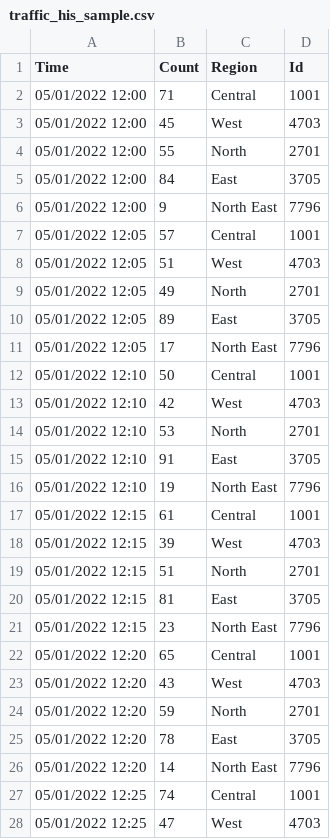
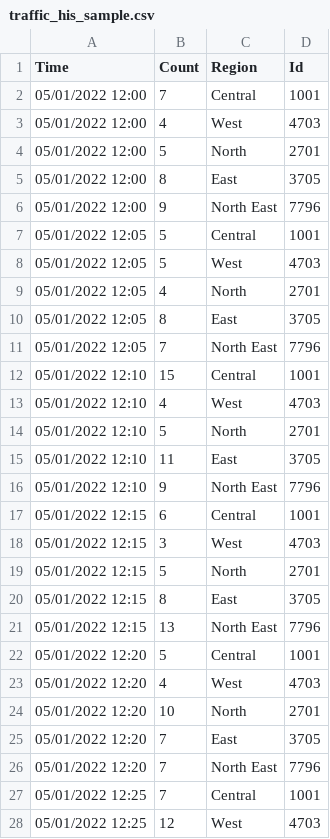
Before and after one commit to ReverseCache/dsa3101-2210-09-lta, a CSV file: jin test/traffic_his_sample.csv, drawn as a sheet; only a part is shown; the diff covers the shown part only.

Commit message:
change count

```diff
--- a/jin test/traffic_his_sample.csv
+++ b/jin test/traffic_his_sample.csv
@@ -1,28 +1,28 @@
 Time,Count,Region,Id
-05/01/2022 12:00,71,Central,1001
-05/01/2022 12:00,45,West,4703
-05/01/2022 12:00,55,North,2701
-05/01/2022 12:00,84,East,3705
+05/01/2022 12:00,7,Central,1001
+05/01/2022 12:00,4,West,4703
+05/01/2022 12:00,5,North,2701
+05/01/2022 12:00,8,East,3705
 05/01/2022 12:00,9,North East,7796
-05/01/2022 12:05,57,Central,1001
-05/01/2022 12:05,51,West,4703
-05/01/2022 12:05,49,North,2701
-05/01/2022 12:05,89,East,3705
-05/01/2022 12:05,17,North East,7796
-05/01/2022 12:10,50,Central,1001
-05/01/2022 12:10,42,West,4703
-05/01/2022 12:10,53,North,2701
-05/01/2022 12:10,91,East,3705
-05/01/2022 12:10,19,North East,7796
-05/01/2022 12:15,61,Central,1001
-05/01/2022 12:15,39,West,4703
-05/01/2022 12:15,51,North,2701
-05/01/2022 12:15,81,East,3705
-05/01/2022 12:15,23,North East,7796
-05/01/2022 12:20,65,Central,1001
-05/01/2022 12:20,43,West,4703
-05/01/2022 12:20,59,North,2701
-05/01/2022 12:20,78,East,3705
-05/01/2022 12:20,14,North East,7796
-05/01/2022 12:25,74,Central,1001
-05/01/2022 12:25,47,West,4703
+05/01/2022 12:05,5,Central,1001
+05/01/2022 12:05,5,West,4703
+05/01/2022 12:05,4,North,2701
+05/01/2022 12:05,8,East,3705
+05/01/2022 12:05,7,North East,7796
+05/01/2022 12:10,15,Central,1001
+05/01/2022 12:10,4,West,4703
+05/01/2022 12:10,5,North,2701
+05/01/2022 12:10,11,East,3705
+05/01/2022 12:10,9,North East,7796
+05/01/2022 12:15,6,Central,1001
+05/01/2022 12:15,3,West,4703
+05/01/2022 12:15,5,North,2701
+05/01/2022 12:15,8,East,3705
+05/01/2022 12:15,13,North East,7796
+05/01/2022 12:20,5,Central,1001
+05/01/2022 12:20,4,West,4703
+05/01/2022 12:20,10,North,2701
+05/01/2022 12:20,7,East,3705
+05/01/2022 12:20,7,North East,7796
+05/01/2022 12:25,7,Central,1001
+05/01/2022 12:25,12,West,4703
```
Also changed, not shown: 7 edited cells elsewhere in this file.
